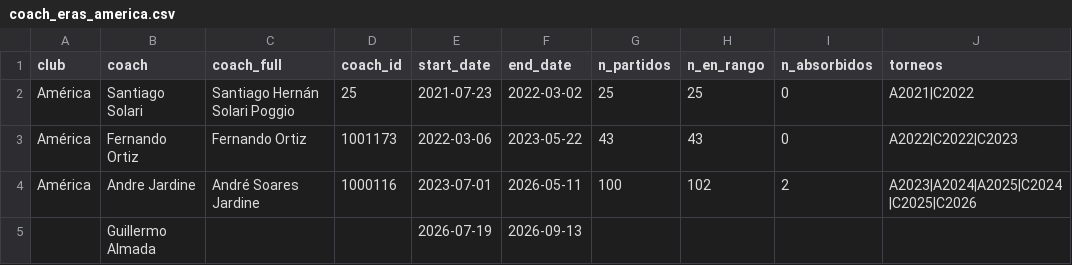
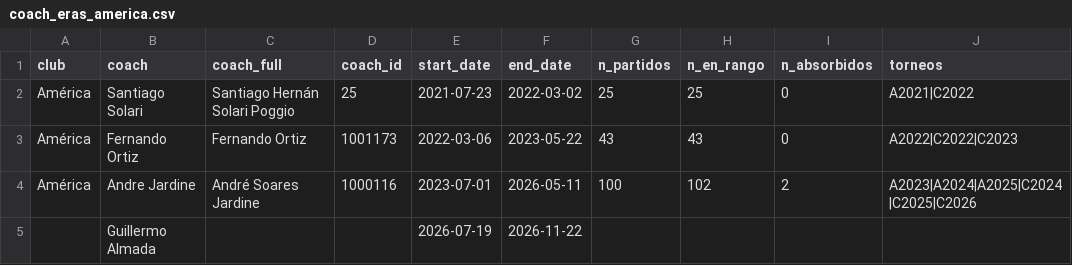
Before and after one commit to romoruz/Historia-de-un-entrenador, a CSV file: data/referencia/eras_api_v2/coach_eras_america.csv, drawn as a sheet; only a part is shown; the diff names each change by its address in the sheet, - before the commit and + after, or states it on an @@ line.

```diff
--- a/data/referencia/eras_api_v2/coach_eras_america.csv
+++ b/data/referencia/eras_api_v2/coach_eras_america.csv
-F5 (end_date): 2026-09-13
+F5 (end_date): 2026-11-22
```
Also changed, not shown: data/referencia/eras_api_v2/coach_eras_atlante.csv, data/referencia/eras_api_v2/coach_eras_atlas.csv, 18 other files.
